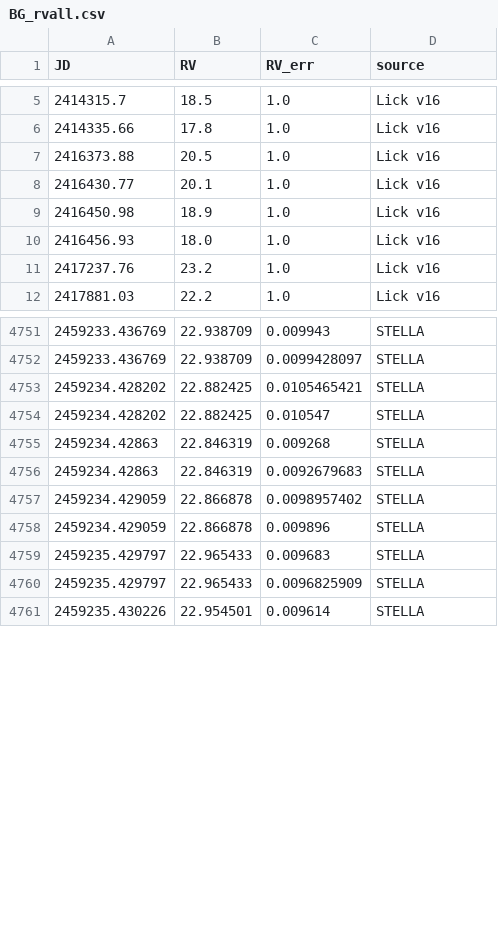
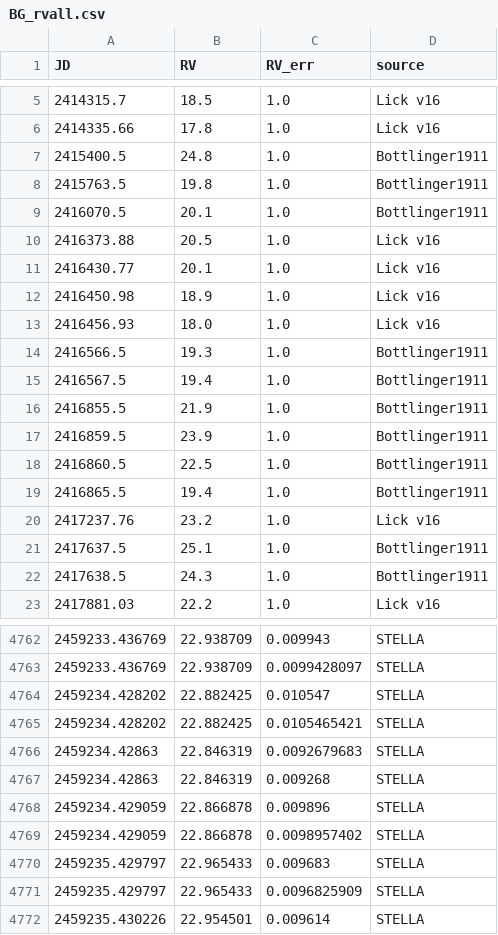
Before and after one commit to morganemacleod/BetelgeuseLittleFriend, a CSV file: RVs/BG_rvall.csv, drawn as a sheet; only a part is shown, gaps mark what is left out; the diff covers the shown part only.

Commit message:
added Bottlinger1911 data

```diff
--- a/RVs/BG_rvall.csv
+++ b/RVs/BG_rvall.csv
@@ -6,2 +6,5 @@ JD,RV,RV_err,source
 2414335.66,17.8,1.0,Lick v16
+2415400.5,24.8,1.0,Bottlinger1911
+2415763.5,19.8,1.0,Bottlinger1911
+2416070.5,20.1,1.0,Bottlinger1911
 2416373.88,20.5,1.0,Lick v16
@@ -10,3 +13,11 @@ JD,RV,RV_err,source
 2416456.93,18.0,1.0,Lick v16
+2416566.5,19.3,1.0,Bottlinger1911
+2416567.5,19.4,1.0,Bottlinger1911
+2416855.5,21.9,1.0,Bottlinger1911
+2416859.5,23.9,1.0,Bottlinger1911
+2416860.5,22.5,1.0,Bottlinger1911
+2416865.5,19.4,1.0,Bottlinger1911
 2417237.76,23.2,1.0,Lick v16
+2417637.5,25.1,1.0,Bottlinger1911
+2417638.5,24.3,1.0,Bottlinger1911
 2417881.03,22.2,1.0,Lick v16
@@ -4752,8 +4763,8 @@ JD,RV,RV_err,source
 2459233.436769,22.938709,0.0099428097,STELLA
-2459234.428202,22.882425,0.0105465421,STELLA
 2459234.428202,22.882425,0.010547,STELLA
-2459234.42863,22.846319,0.009268,STELLA
+2459234.428202,22.882425,0.0105465421,STELLA
 2459234.42863,22.846319,0.0092679683,STELLA
-2459234.429059,22.866878,0.0098957402,STELLA
+2459234.42863,22.846319,0.009268,STELLA
 2459234.429059,22.866878,0.009896,STELLA
+2459234.429059,22.866878,0.0098957402,STELLA
 2459235.429797,22.965433,0.009683,STELLA
```
Also changed, not shown: 91 moved rows elsewhere in this file, RVs/BG_rv10.csv, RVs/BG_rv30.csv, 5 other files.
